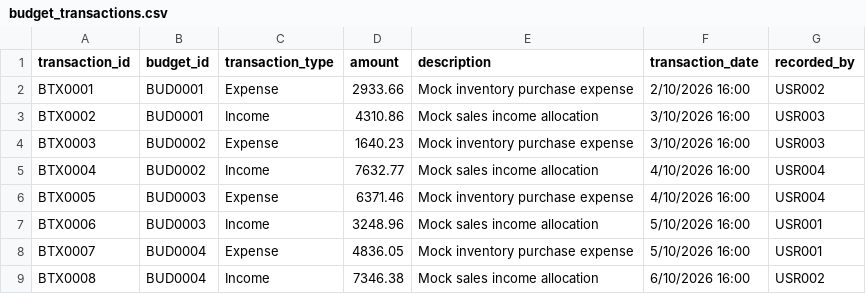
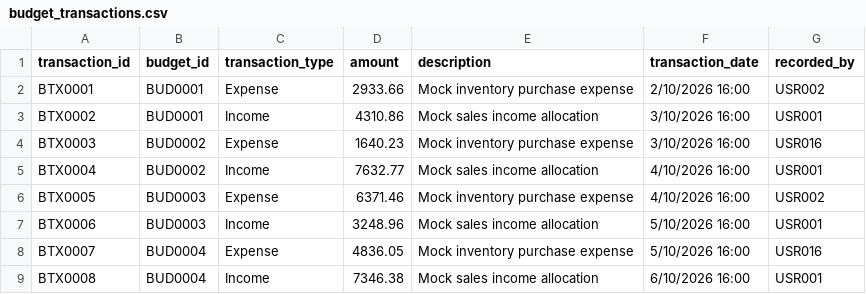
Before and after one commit to ze1enia/SAproject, a CSV file: backend/src/database/budget_transactions.csv, drawn as a sheet.

```diff
--- a/backend/src/database/budget_transactions.csv
+++ b/backend/src/database/budget_transactions.csv
@@ -2,8 +2,8 @@
 BTX0001,BUD0001,Expense,2933.66,Mock inventory purchase expense,2/10/2026 16:00,USR002
-BTX0002,BUD0001,Income,4310.86,Mock sales income allocation,3/10/2026 16:00,USR003
-BTX0003,BUD0002,Expense,1640.23,Mock inventory purchase expense,3/10/2026 16:00,USR003
-BTX0004,BUD0002,Income,7632.77,Mock sales income allocation,4/10/2026 16:00,USR004
-BTX0005,BUD0003,Expense,6371.46,Mock inventory purchase expense,4/10/2026 16:00,USR004
+BTX0002,BUD0001,Income,4310.86,Mock sales income allocation,3/10/2026 16:00,USR001
+BTX0003,BUD0002,Expense,1640.23,Mock inventory purchase expense,3/10/2026 16:00,USR016
+BTX0004,BUD0002,Income,7632.77,Mock sales income allocation,4/10/2026 16:00,USR001
+BTX0005,BUD0003,Expense,6371.46,Mock inventory purchase expense,4/10/2026 16:00,USR002
 BTX0006,BUD0003,Income,3248.96,Mock sales income allocation,5/10/2026 16:00,USR001
-BTX0007,BUD0004,Expense,4836.05,Mock inventory purchase expense,5/10/2026 16:00,USR001
-BTX0008,BUD0004,Income,7346.38,Mock sales income allocation,6/10/2026 16:00,USR002
+BTX0007,BUD0004,Expense,4836.05,Mock inventory purchase expense,5/10/2026 16:00,USR016
+BTX0008,BUD0004,Income,7346.38,Mock sales income allocation,6/10/2026 16:00,USR001
```
Also changed, not shown: backend/src/database/branch_stocks.csv, backend/src/database/product_price_history.csv, 10 other files.
